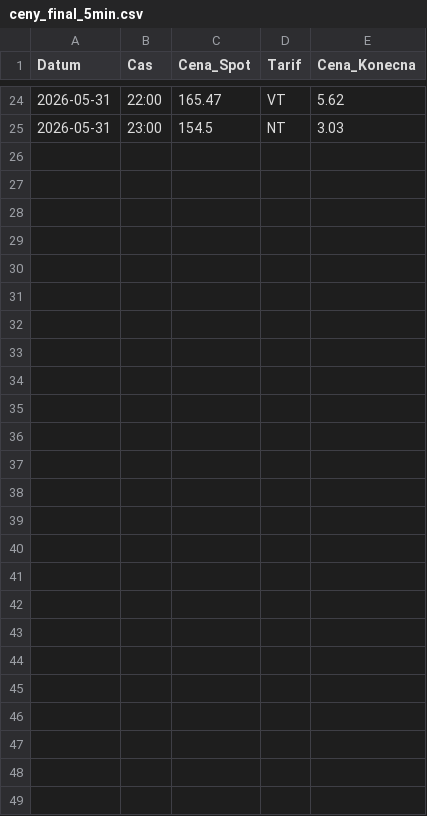
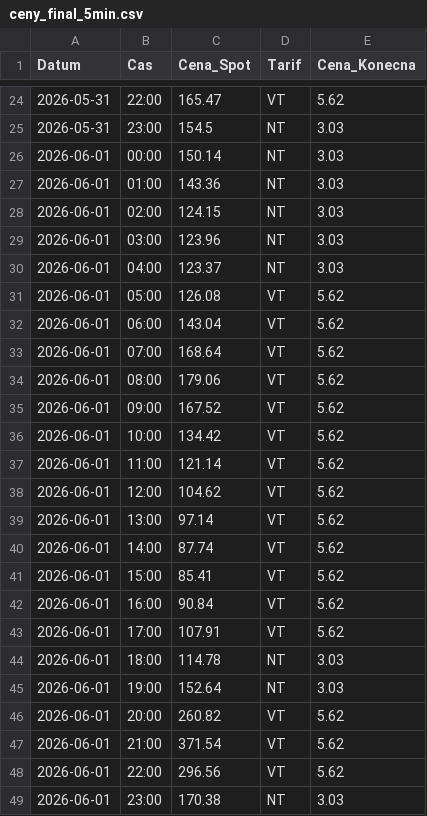
Before and after one commit to bytdvorce/chalupa-ote-monitor, a CSV file: ceny_final_5min.csv, drawn as a sheet; only a part is shown, gaps mark what is left out; the diff names each change by its address in the sheet, - before the commit and + after, or states it on an @@ line.

```diff
--- a/ceny_final_5min.csv
+++ b/ceny_final_5min.csv
+row 26: 2026-06-01 | 00:00 | 150.14 | NT | 3.03
+row 27: 2026-06-01 | 01:00 | 143.36 | NT | 3.03
+row 28: 2026-06-01 | 02:00 | 124.15 | NT | 3.03
+row 29: 2026-06-01 | 03:00 | 123.96 | NT | 3.03
+row 30: 2026-06-01 | 04:00 | 123.37 | NT | 3.03
+row 31: 2026-06-01 | 05:00 | 126.08 | VT | 5.62
+row 32: 2026-06-01 | 06:00 | 143.04 | VT | 5.62
+row 33: 2026-06-01 | 07:00 | 168.64 | VT | 5.62
+row 34: 2026-06-01 | 08:00 | 179.06 | VT | 5.62
+row 35: 2026-06-01 | 09:00 | 167.52 | VT | 5.62
+row 36: 2026-06-01 | 10:00 | 134.42 | VT | 5.62
+row 37: 2026-06-01 | 11:00 | 121.14 | VT | 5.62
+row 38: 2026-06-01 | 12:00 | 104.62 | VT | 5.62
+row 39: 2026-06-01 | 13:00 | 97.14 | VT | 5.62
+row 40: 2026-06-01 | 14:00 | 87.74 | VT | 5.62
+row 41: 2026-06-01 | 15:00 | 85.41 | VT | 5.62
+row 42: 2026-06-01 | 16:00 | 90.84 | VT | 5.62
+row 43: 2026-06-01 | 17:00 | 107.91 | VT | 5.62
+row 44: 2026-06-01 | 18:00 | 114.78 | NT | 3.03
+row 45: 2026-06-01 | 19:00 | 152.64 | NT | 3.03
+row 46: 2026-06-01 | 20:00 | 260.82 | VT | 5.62
+row 47: 2026-06-01 | 21:00 | 371.54 | VT | 5.62
+row 48: 2026-06-01 | 22:00 | 296.56 | VT | 5.62
+row 49: 2026-06-01 | 23:00 | 170.38 | NT | 3.03
```
